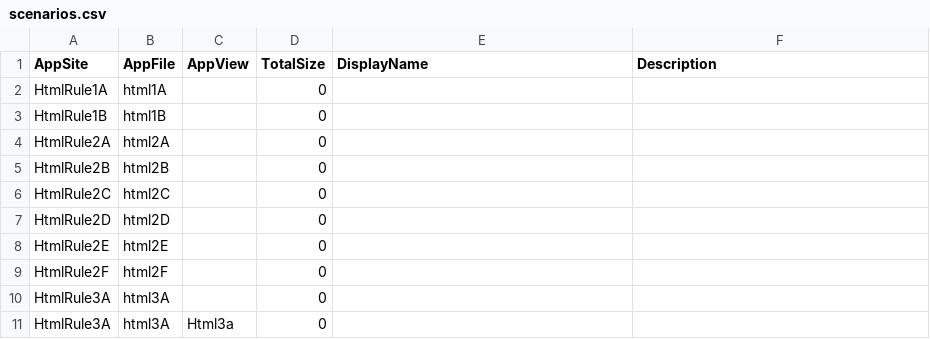
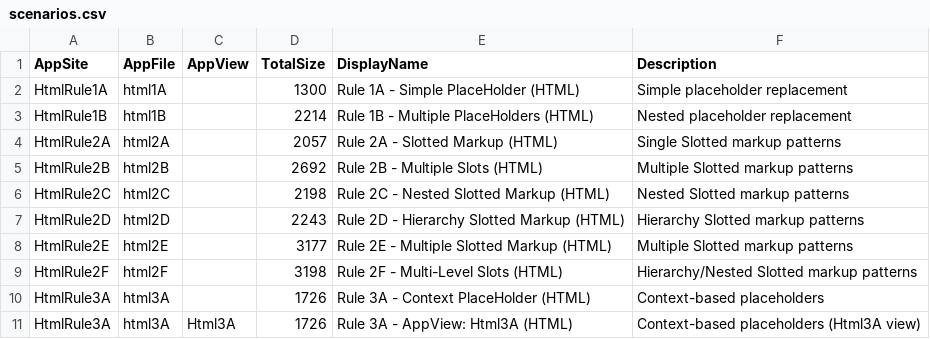
Before and after one commit to Srid68/Arshu.Assembler, a CSV file: rust/AssemblerWeb/wwwroot/App_Data/scenarios.csv, drawn as a sheet; only a part is shown; the diff covers the shown part only.

```diff
--- a/rust/AssemblerWeb/wwwroot/App_Data/scenarios.csv
+++ b/rust/AssemblerWeb/wwwroot/App_Data/scenarios.csv
@@ -1,11 +1,11 @@
 AppSite,AppFile,AppView,TotalSize,DisplayName,Description
-HtmlRule1A,html1A,,0,"",""
-HtmlRule1B,html1B,,0,"",""
-HtmlRule2A,html2A,,0,"",""
-HtmlRule2B,html2B,,0,"",""
-HtmlRule2C,html2C,,0,"",""
-HtmlRule2D,html2D,,0,"",""
-HtmlRule2E,html2E,,0,"",""
-HtmlRule2F,html2F,,0,"",""
-HtmlRule3A,html3A,,0,"",""
-HtmlRule3A,html3A,Html3a,0,"",""
+HtmlRule1A,html1A,,1300,"Rule 1A - Simple PlaceHolder (HTML)","Simple placeholder replacement"
+HtmlRule1B,html1B,,2214,"Rule 1B - Multiple PlaceHolders (HTML)","Nested placeholder replacement"
+HtmlRule2A,html2A,,2057,"Rule 2A - Slotted Markup (HTML)","Single Slotted markup patterns"
+HtmlRule2B,html2B,,2692,"Rule 2B - Multiple Slots (HTML)","Multiple Slotted markup patterns"
+HtmlRule2C,html2C,,2198,"Rule 2C - Nested Slotted Markup (HTML)","Nested Slotted markup patterns"
+HtmlRule2D,html2D,,2243,"Rule 2D - Hierarchy Slotted Markup (HTML)","Hierarchy Slotted markup patterns"
+HtmlRule2E,html2E,,3177,"Rule 2E - Multiple Slotted Markup (HTML)","Multiple Slotted markup patterns"
+HtmlRule2F,html2F,,3198,"Rule 2F - Multi-Level Slots (HTML)","Hierarchy/Nested Slotted markup patterns"
+HtmlRule3A,html3A,,1726,"Rule 3A - Context PlaceHolder (HTML)","Context-based placeholders"
+HtmlRule3A,html3A,Html3A,1726,"Rule 3A - AppView: Html3A (HTML)","Context-based placeholders (Html3A view)"
```
Also changed, not shown: 48 edited cells elsewhere in this file, 19 other files.
